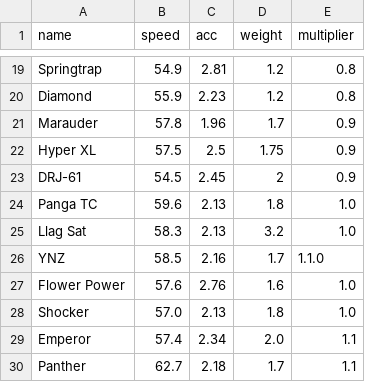
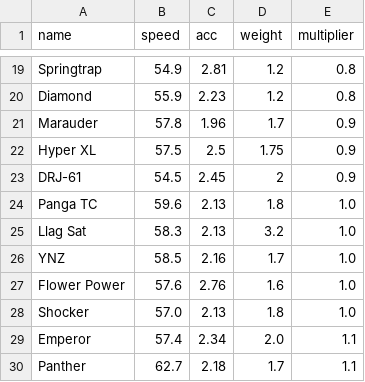
Before and after one commit to Re-Volt-America/RVA-Data, a CSV file: models/cars/advanced.csv, drawn as a sheet; only a part is shown, gaps mark what is left out.

Commit message:
Update advanced.csv

```diff
--- a/models/cars/advanced.csv
+++ b/models/cars/advanced.csv
@@ -25,3 +25,3 @@ Panga TC,59.6,2.13,1.8,1.0
 Llag Sat,58.3,2.13,3.2,1.0
-YNZ,58.5,2.16,1.7,1.1.0
+YNZ,58.5,2.16,1.7,1.0
 Flower Power,57.6,2.76,1.6,1.0
```
